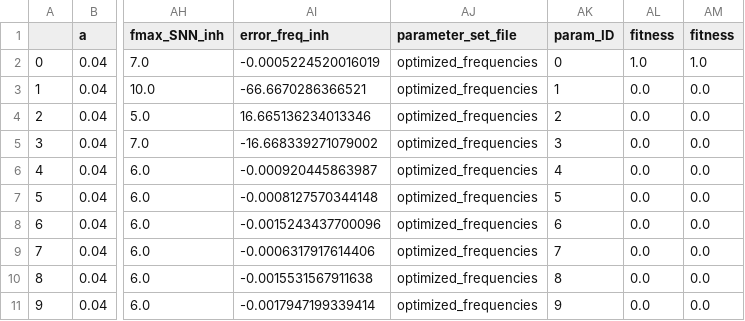
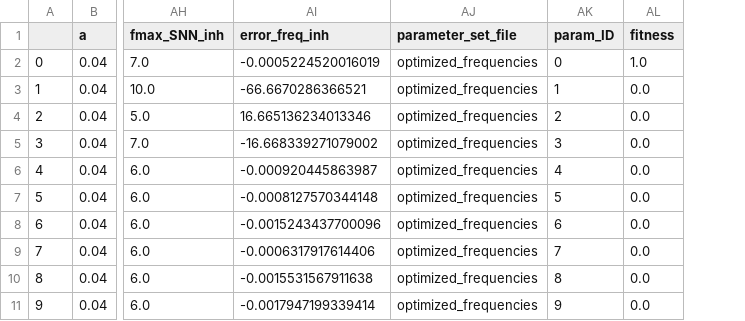
Before and after one commit to rosagross/mpr-oscillations-snn, a CSV file: param_freq_target_Variation_VR_85_VT_85_6.csv, drawn as a sheet; only a part is shown, gaps mark what is left out; the diff names each change by its address in the sheet, - before the commit and + after, or states it on an @@ line.

```diff
--- a/param_freq_target_Variation_VR_85_VT_85_6.csv
+++ b/param_freq_target_Variation_VR_85_VT_85_6.csv
-column AM (fitness), rows 2-11: 1.0 | 0.0 | 0.0 | 0.0 | 0.0 | 0.0 | 0.0 | 0.0 | 0.0 | 0.0
```
Also changed, not shown: 2 other files.
